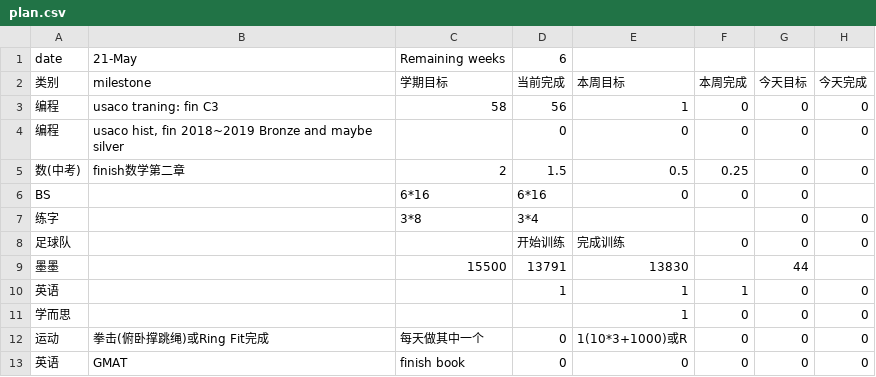
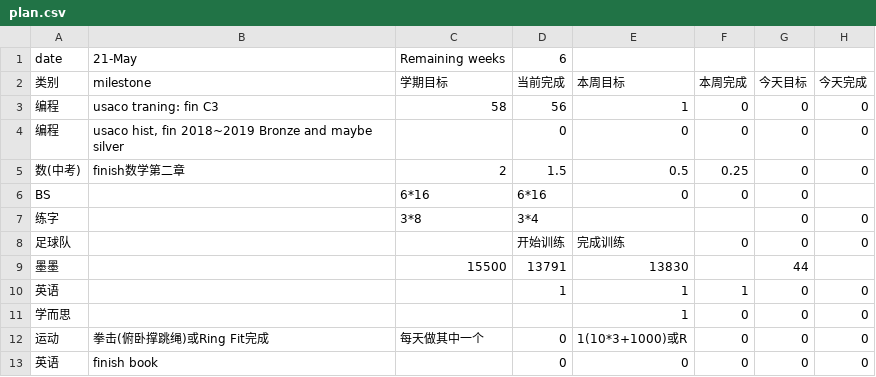
Before and after one commit to aaronliu0130/schedule, a CSV file: plan.csv, drawn as a sheet.

Commit message:
Update plan.csv

```diff
--- a/plan.csv
+++ b/plan.csv
@@ -12,2 +12,2 @@ BS,,6*16,6*16,0,0,0,
 运动,拳击(俯卧撑跳绳)或Ring Fit完成,每天做其中一个,0,1(10*3+1000)或R,0,0,0
-英语,GMAT,finish book,0,0,0,0,0
+英语,finish book,,0,0,0,0,0
```
